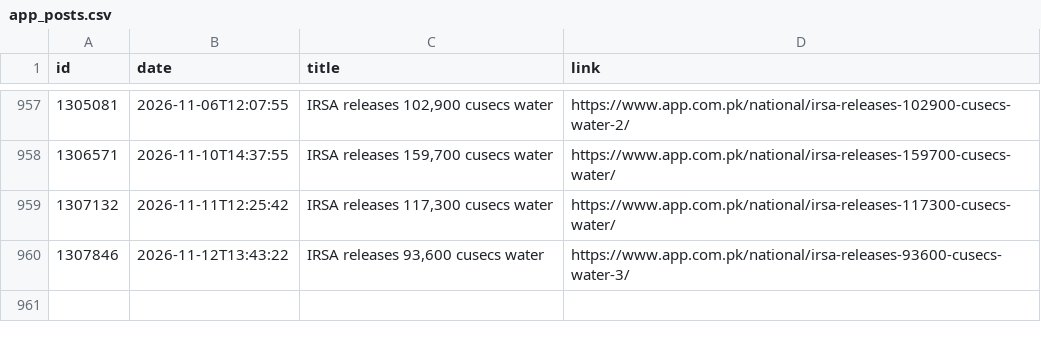
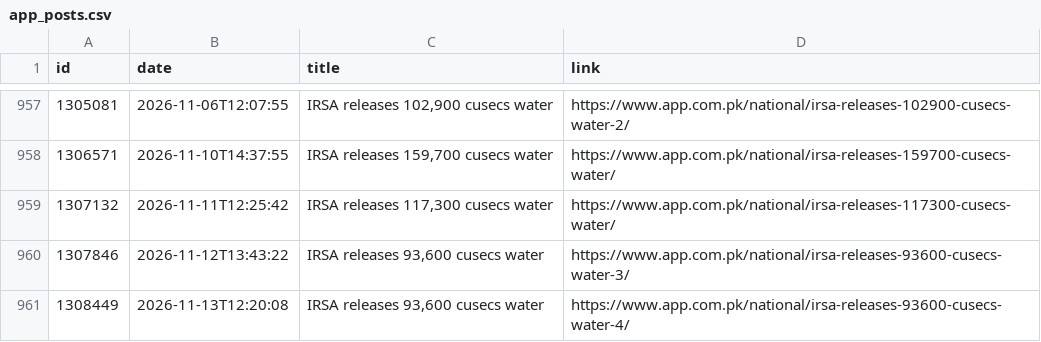
Before and after one commit to arooj-zehra/pakistan-water-watch, a CSV file: data/inventory/news/app_posts.csv, drawn as a sheet; only a part is shown, gaps mark what is left out; the diff names each change by its address in the sheet, - before the commit and + after, or states it on an @@ line.

```diff
--- a/data/inventory/news/app_posts.csv
+++ b/data/inventory/news/app_posts.csv
+row 961: 1308449 | 2026-11-13T12:20:08 | IRSA releases 93,600 cusecs water | https://www.app.com.pk/national/irsa-releases-93600-cusecs-water-4/
```
Also changed, not shown: data/forecasts/issued.csv, data/inventory/news/pakobserver_posts.csv, 30 other files.
